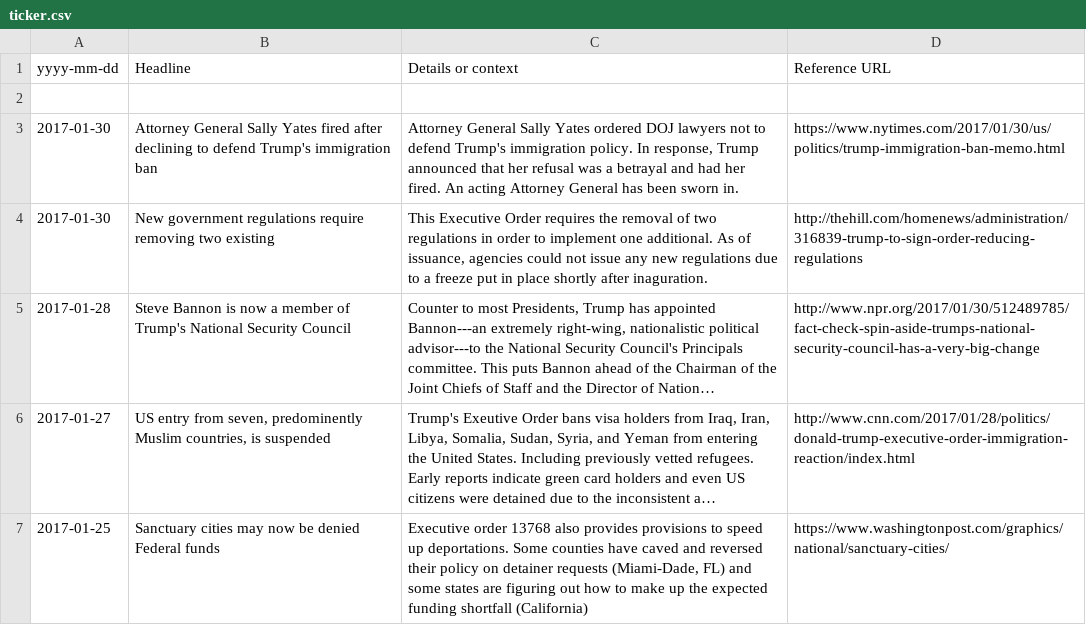
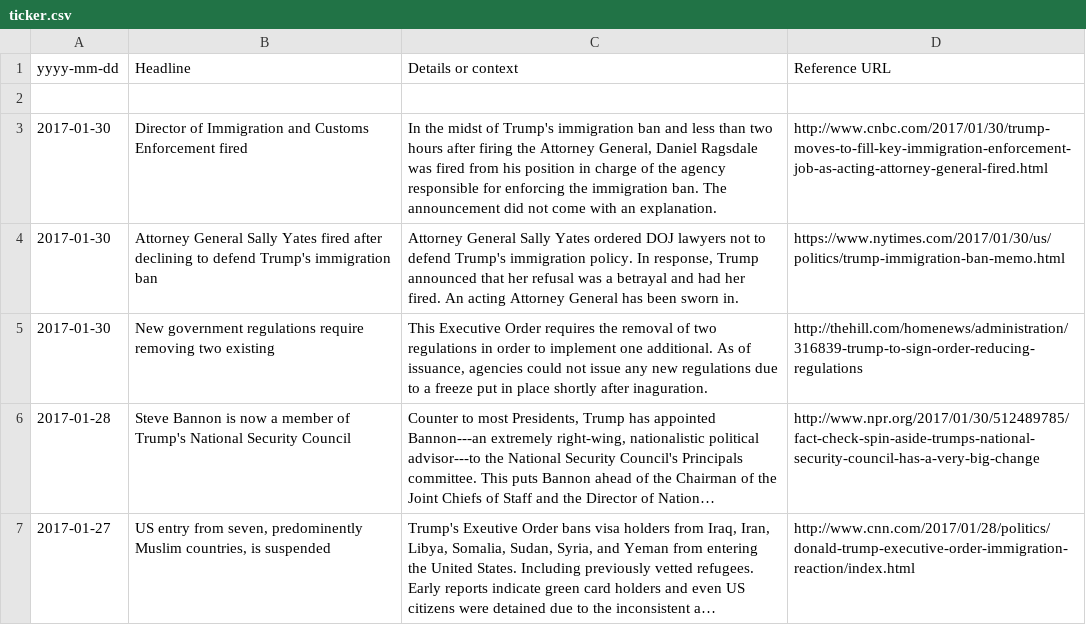
Before and after one commit to tddewey/trumpticker, a CSV file: ticker.csv, drawn as a sheet; only a part is shown; the shorter side is filled out with more unchanged rows; long unchanged cells end in ….

Commit message:
Added: 2017-01-30 Director of ICE fired

```diff
--- a/ticker.csv
+++ b/ticker.csv
@@ -2,2 +2,3 @@ yyyy-mm-dd,Headline,Details or context,Reference URL
 
+2017-01-30,Director of Immigration and Customs Enforcement fired,"In the midst of Trump's immigration ban and less than two hours after firing the Attorney General, Daniel Ragsdale was fired from his position in charge of the agency responsible for enforcing the immigration ban. The announcement did not come with an explanation.",http://www.cnbc.com/2017/01/30/trump-moves-to-fill-key-immigration-enforcement-job-as-acting-attorney-general-fired.html
 2017-01-30,Attorney General Sally Yates fired after declining to defend Trump's immigration ban,"Attorney General Sally Yates ordered DOJ lawyers not to defend Trump's immigration policy. In response, Trump announced that her refusal was a betrayal and had her fired. An acting Attorney General has been sworn in.",https://www.nytimes.com/2017/01/30/us/politics/trump-immigration-ban-memo.html
```
